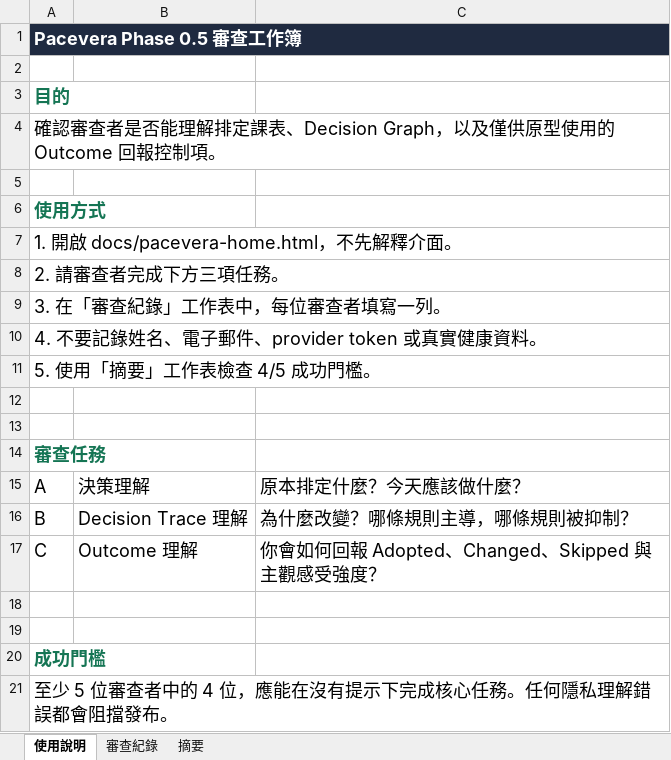
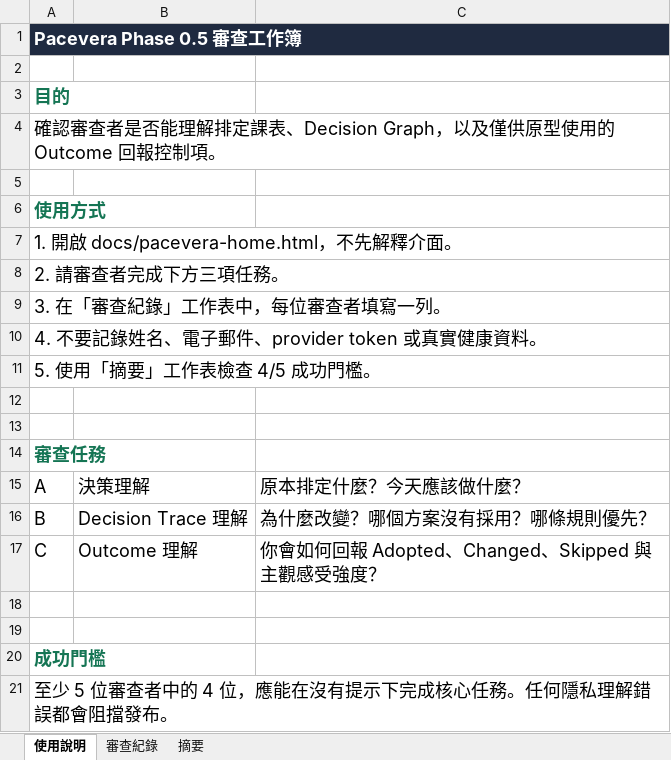
Before and after one commit to henryyeh182/evidra, an Excel workbook: docs/phase-0.5-review.xlsx, sheet 使用說明, drawn as a sheet; values as stored, in another font and other column widths than the file's, no borders; the diff names each change by its address in the sheet, - before the commit and + after, or states it on an @@ line.

```diff
--- a/docs/phase-0.5-review.xlsx (sheet 使用說明)
+++ b/docs/phase-0.5-review.xlsx (sheet 使用說明)
-C16: 為什麼改變？哪條規則主導，哪條規則被抑制？
+C16: 為什麼改變？哪個方案沒有採用？哪條規則優先？
```
Also changed, not shown: sheet 審查紀錄, sheet 摘要.
